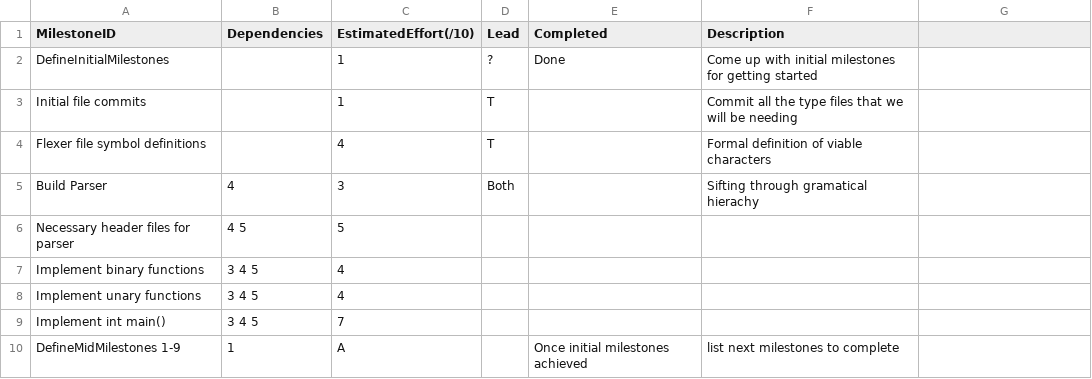
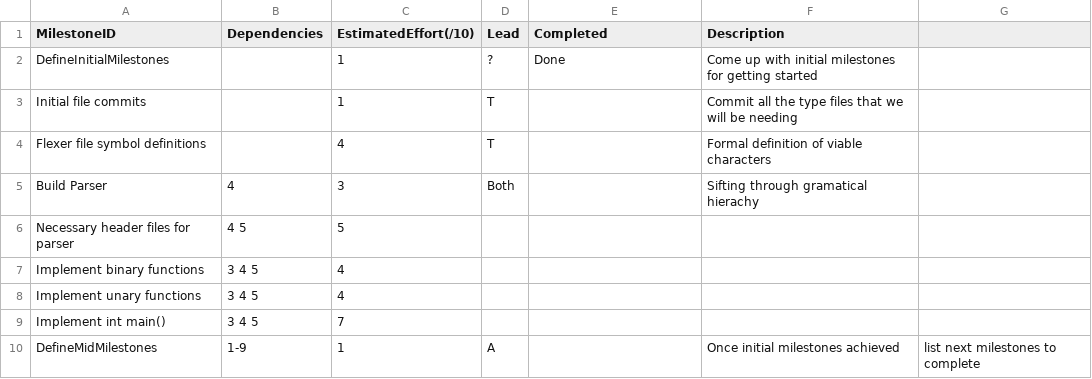
Before and after one commit to aswaathb/CompilerTest2, a CSV file: management/milestones.csv, drawn as a sheet.

Commit message:
Update milestones.csv

```diff
--- a/management/milestones.csv
+++ b/management/milestones.csv
@@ -9,2 +9,2 @@ Implement unary functions,         3 4 5,         4, , ,
 Implement int main(),              3 4 5,          7, , ,
-DefineMidMilestones               1-9,            1, A,           , Once initial milestones achieved, list next milestones to complete
+DefineMidMilestones,               1-9,            1, A,           , Once initial milestones achieved, list next milestones to complete
```
